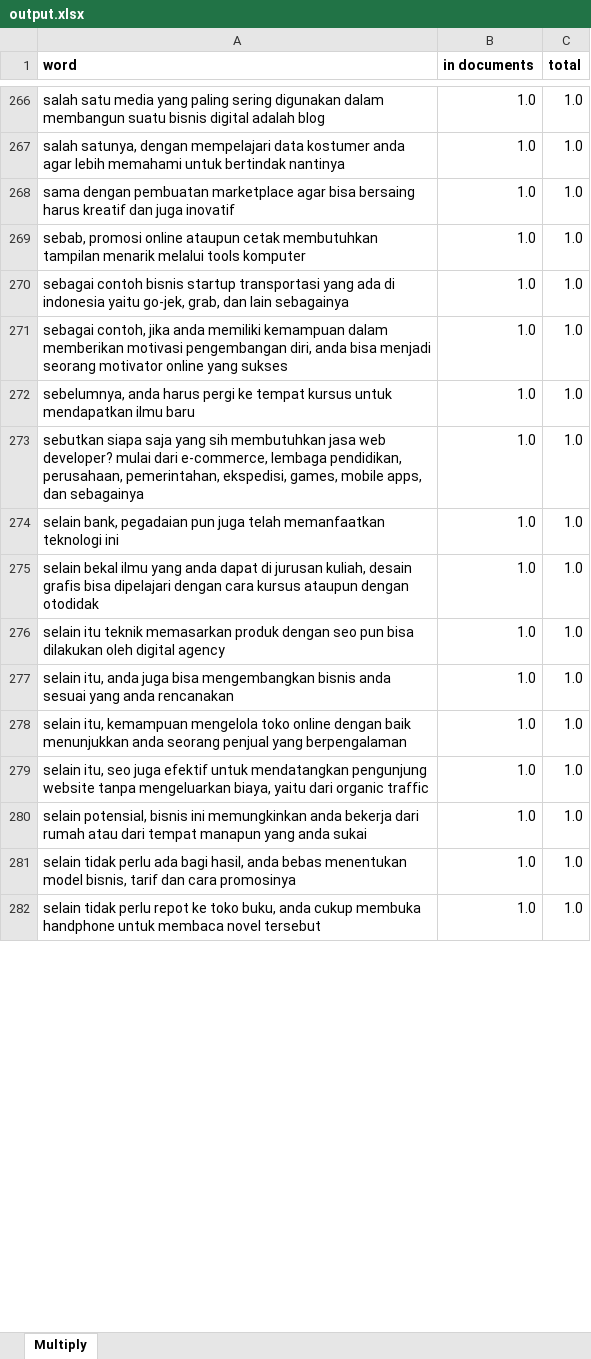
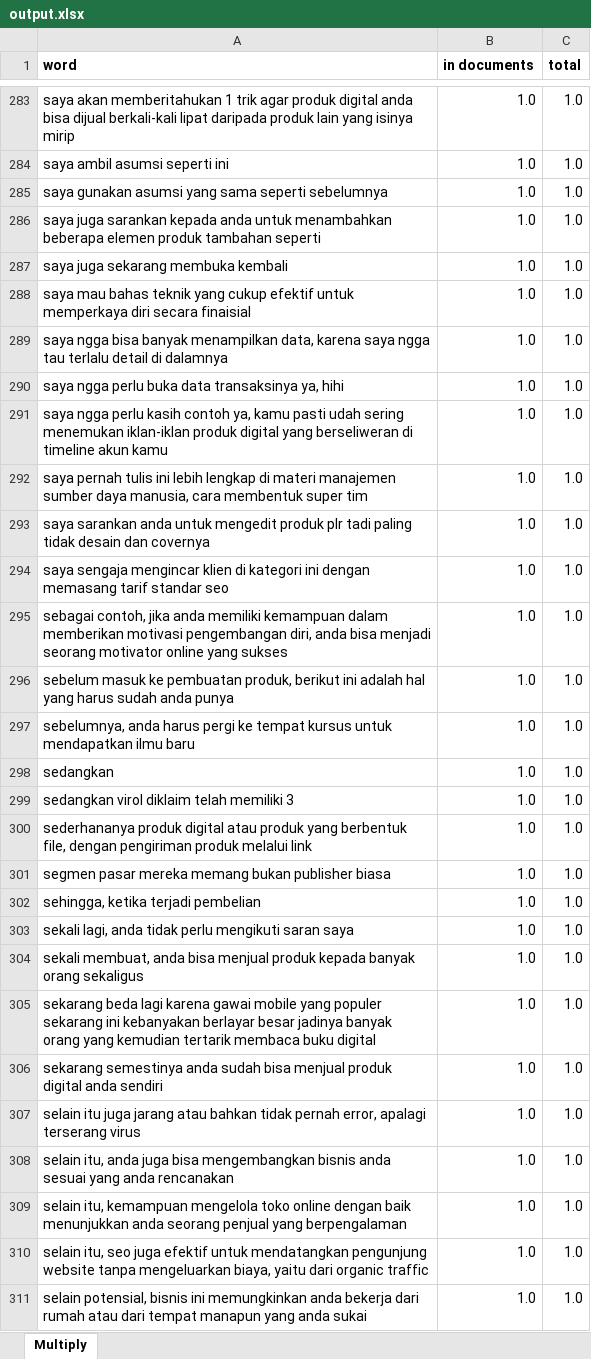
Before and after one commit to ullilfahri/OpenData, an Excel workbook: output.xlsx, sheet Multiply, drawn as a sheet; only a part is shown, gaps mark what is left out; the shorter side is filled out with more unchanged rows; values as stored, in another font and other column widths than the file's, no borders; addresses are those after the commit; the diff covers the shown part only; the diff names each change by its address in the sheet, - before the commit and + after, or states it on an @@ line.

```diff
--- a/output.xlsx (sheet Multiply)
+++ b/output.xlsx (sheet Multiply)
-A283 (word): salah satu media yang paling sering digunakan dalam membangun suatu bisnis digital adalah blog
+A283 (word): saya akan memberitahukan 1 trik agar produk digital anda bisa dijual berkali-kali lipat daripada produk lain yang isinya mirip
+row 284: saya ambil asumsi seperti ini | 1.0 | 1.0
+row 285: saya gunakan asumsi yang sama seperti sebelumnya | 1.0 | 1.0
-A286 (word): salah satunya, dengan mempelajari data kostumer anda agar lebih memahami untuk bertindak nantinya
+A286 (word): saya juga sarankan kepada anda untuk menambahkan beberapa elemen produk tambahan seperti
+row 287: saya juga sekarang membuka kembali | 1.0 | 1.0
-A288 (word): sama dengan pembuatan marketplace agar bisa bersaing harus kreatif dan juga inovatif
+A288 (word): saya mau bahas teknik yang cukup efektif untuk memperkaya diri secara finaisial
+row 289: saya ngga bisa banyak menampilkan data, karena saya ngga tau terlalu detail di dalamnya | 1.0 | 1.0
+row 290: saya ngga perlu buka data transaksinya ya, hihi | 1.0 | 1.0
-A291 (word): sebab, promosi online ataupun cetak membutuhkan tampilan menarik melalui tools komputer
+A291 (word): saya ngga perlu kasih contoh ya, kamu pasti udah sering menemukan iklan-iklan produk digital yang berseliweran di timeline akun kamu
-A292 (word): sebagai contoh bisnis startup transportasi yang ada di indonesia yaitu go-jek, grab, dan lain sebagainya
+A292 (word): saya pernah tulis ini lebih lengkap di materi manajemen sumber daya manusia, cara membentuk super tim
+row 293: saya sarankan anda untuk mengedit produk plr tadi paling tidak desain dan covernya | 1.0 | 1.0
+row 294: saya sengaja mengincar klien di kategori ini dengan memasang tarif standar seo | 1.0 | 1.0
+row 296: sebelum masuk ke pembuatan produk, berikut ini adalah hal yang harus sudah anda punya | 1.0 | 1.0
+row 298: sedangkan | 1.0 | 1.0
+row 299: sedangkan virol diklaim telah memiliki 3 | 1.0 | 1.0
-A300 (word): sebutkan siapa saja yang sih membutuhkan jasa web developer? mulai dari e-commerce, lembaga pendidikan, perusahaan, pemerintahan, ekspedisi, games, mobile apps, dan sebagainya
+A300 (word): sederhananya produk digital atau produk yang berbentuk file, dengan pengiriman produk melalui link
+row 301: segmen pasar mereka memang bukan publisher biasa | 1.0 | 1.0
+row 302: sehingga, ketika terjadi pembelian | 1.0 | 1.0
-A303 (word): selain bank, pegadaian pun juga telah memanfaatkan teknologi ini
+A303 (word): sekali lagi, anda tidak perlu mengikuti saran saya
-A304 (word): selain bekal ilmu yang anda dapat di jurusan kuliah, desain grafis bisa dipelajari dengan cara kursus ataupun dengan otodidak
+A304 (word): sekali membuat, anda bisa menjual produk kepada banyak orang sekaligus
+row 305: sekarang beda lagi karena gawai mobile yang populer sekarang ini kebanyakan berlayar besar jadinya banyak orang yang kemudian tertarik membaca buku digital | 1.0 | 1.0
-A306 (word): selain itu teknik memasarkan produk dengan seo pun bisa dilakukan oleh digital agency
+A306 (word): sekarang semestinya anda sudah bisa menjual produk digital anda sendiri
+row 307: selain itu juga jarang atau bahkan tidak pernah error, apalagi terserang virus | 1.0 | 1.0
```
Also changed, not shown: 175 added rows, 161 removed rows and 285 edited cells elsewhere in this sheet, 1 other file.
